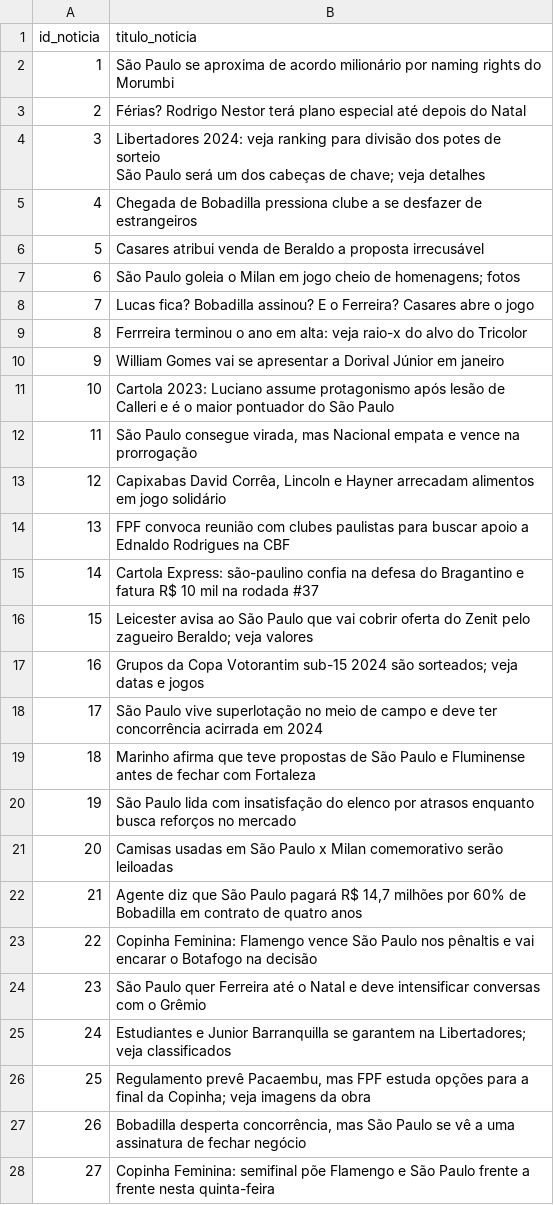
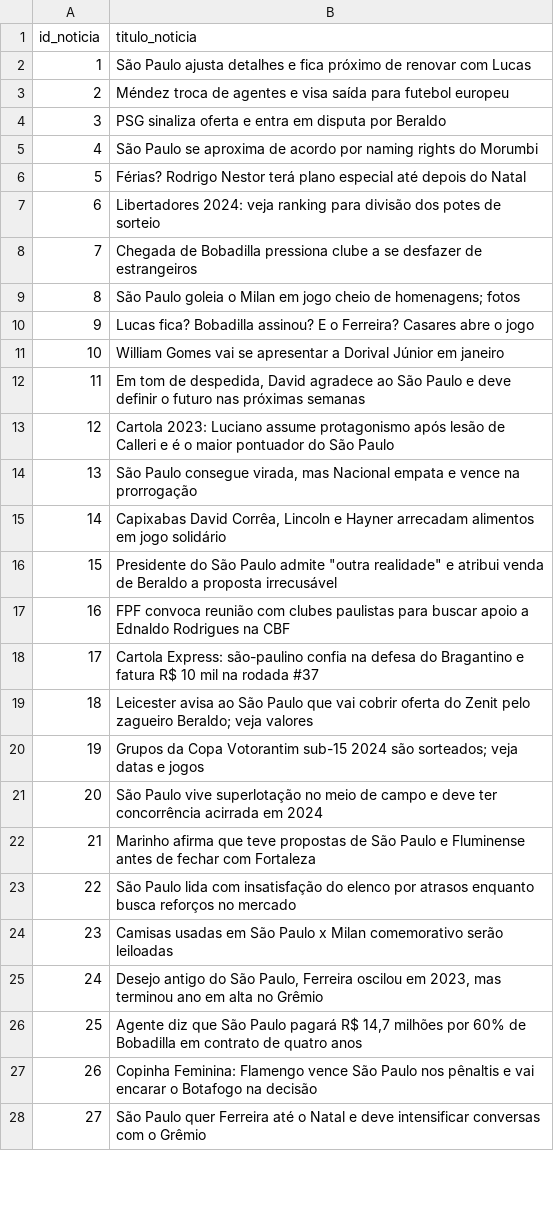
Before and after one commit to BrenoRaeder/estudo_webscraping_spge, a CSV file: tabelas_noticias/noticias.csv, drawn as a sheet; only a part is shown; the diff covers the shown part only.

Commit message:
enviando email com noticias

```diff
--- a/tabelas_noticias/noticias.csv
+++ b/tabelas_noticias/noticias.csv
@@ -1,29 +1,28 @@
 id_noticia,titulo_noticia
-1,São Paulo se aproxima de acordo milionário por naming rights do Morumbi
-2,Férias? Rodrigo Nestor terá plano especial até depois do Natal
-3,"Libertadores 2024: veja ranking para divisão dos potes de sorteio
-São Paulo será um dos cabeças de chave; veja detalhes"
-4,Chegada de Bobadilla pressiona clube a se desfazer de estrangeiros
-5,Casares atribui venda de Beraldo a proposta irrecusável
-6,São Paulo goleia o Milan em jogo cheio de homenagens; fotos
-7,Lucas fica? Bobadilla assinou? E o Ferreira? Casares abre o jogo
-8,Ferrreira terminou o ano em alta: veja raio-x do alvo do Tricolor
-9,William Gomes vai se apresentar a Dorival Júnior em janeiro
-10,Cartola 2023: Luciano assume protagonismo após lesão de Calleri e é o maior pontuador do São Paulo
-11,"São Paulo consegue virada, mas Nacional empata e vence na prorrogação"
-12,"Capixabas David Corrêa, Lincoln e Hayner arrecadam alimentos em jogo solidário"
-13,FPF convoca reunião com clubes paulistas para buscar apoio a Ednaldo Rodrigues na CBF
-14,Cartola Express: são-paulino confia na defesa do Bragantino e fatura R$ 10 mil na rodada #37
-15,Leicester avisa ao São Paulo que vai cobrir oferta do Zenit pelo zagueiro Beraldo; veja valores
-16,Grupos da Copa Votorantim sub-15 2024 são sorteados; veja datas e jogos
-17,São Paulo vive superlotação no meio de campo e deve ter concorrência acirrada em 2024
-18,Marinho afirma que teve propostas de São Paulo e Fluminense antes de fechar com Fortaleza
-19,São Paulo lida com insatisfação do elenco por atrasos enquanto busca reforços no mercado
-20,Camisas usadas em São Paulo x Milan comemorativo serão leiloadas
-21,"Agente diz que São Paulo pagará R$ 14,7 milhões por 60% de Bobadilla em contrato de quatro anos"
-22,Copinha Feminina: Flamengo vence São Paulo nos pênaltis e vai encarar o Botafogo na decisão
-23,São Paulo quer Ferreira até o Natal e deve intensificar conversas com o Grêmio
-24,Estudiantes e Junior Barranquilla se garantem na Libertadores; veja classificados
-25,"Regulamento prevê Pacaembu, mas FPF estuda opções para a final da Copinha; veja imagens da obra"
-26,"Bobadilla desperta concorrência, mas São Paulo se vê a uma assinatura de fechar negócio"
-27,Copinha Feminina: semifinal põe Flamengo e São Paulo frente a frente nesta quinta-feira
+1,São Paulo ajusta detalhes e fica próximo de renovar com Lucas
+2,Méndez troca de agentes e visa saída para futebol europeu
+3,PSG sinaliza oferta e entra em disputa por Beraldo
+4,São Paulo se aproxima de acordo por naming rights do Morumbi
+5,Férias? Rodrigo Nestor terá plano especial até depois do Natal
+6,Libertadores 2024: veja ranking para divisão dos potes de sorteio
+7,Chegada de Bobadilla pressiona clube a se desfazer de estrangeiros
+8,São Paulo goleia o Milan em jogo cheio de homenagens; fotos
+9,Lucas fica? Bobadilla assinou? E o Ferreira? Casares abre o jogo
+10,William Gomes vai se apresentar a Dorival Júnior em janeiro
+11,"Em tom de despedida, David agradece ao São Paulo e deve definir o futuro nas próximas semanas"
+12,Cartola 2023: Luciano assume protagonismo após lesão de Calleri e é o maior pontuador do São Paulo
+13,"São Paulo consegue virada, mas Nacional empata e vence na prorrogação"
+14,"Capixabas David Corrêa, Lincoln e Hayner arrecadam alimentos em jogo solidário"
+15,"Presidente do São Paulo admite ""outra realidade"" e atribui venda de Beraldo a proposta irrecusável"
+16,FPF convoca reunião com clubes paulistas para buscar apoio a Ednaldo Rodrigues na CBF
+17,Cartola Express: são-paulino confia na defesa do Bragantino e fatura R$ 10 mil na rodada #37
+18,Leicester avisa ao São Paulo que vai cobrir oferta do Zenit pelo zagueiro Beraldo; veja valores
+19,Grupos da Copa Votorantim sub-15 2024 são sorteados; veja datas e jogos
+20,São Paulo vive superlotação no meio de campo e deve ter concorrência acirrada em 2024
+21,Marinho afirma que teve propostas de São Paulo e Fluminense antes de fechar com Fortaleza
+22,São Paulo lida com insatisfação do elenco por atrasos enquanto busca reforços no mercado
+23,Camisas usadas em São Paulo x Milan comemorativo serão leiloadas
+24,"Desejo antigo do São Paulo, Ferreira oscilou em 2023, mas terminou ano em alta no Grêmio"
+25,"Agente diz que São Paulo pagará R$ 14,7 milhões por 60% de Bobadilla em contrato de quatro anos"
+26,Copinha Feminina: Flamengo vence São Paulo nos pênaltis e vai encarar o Botafogo na decisão
+27,São Paulo quer Ferreira até o Natal e deve intensificar conversas com o Grêmio
```
Also changed, not shown: 6 edited cells elsewhere in this file, tabelas_noticias/descricao_noticias.csv, 1 other file.
